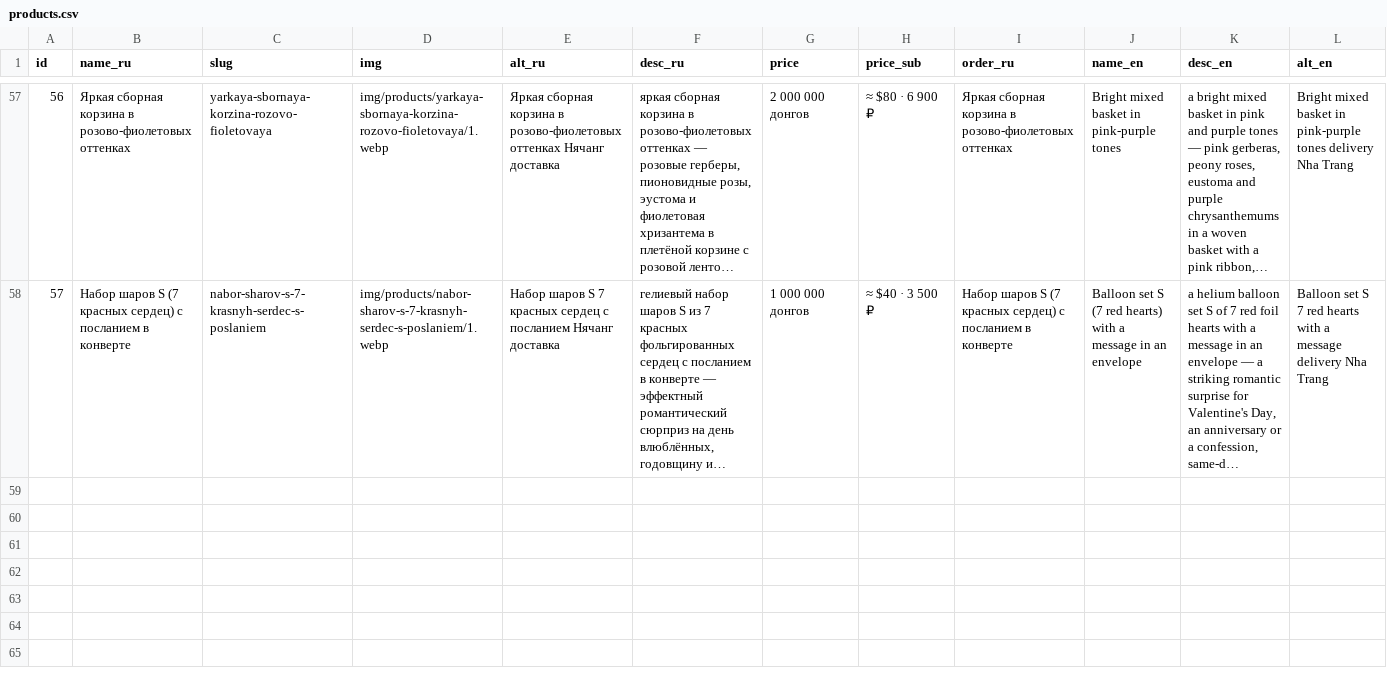
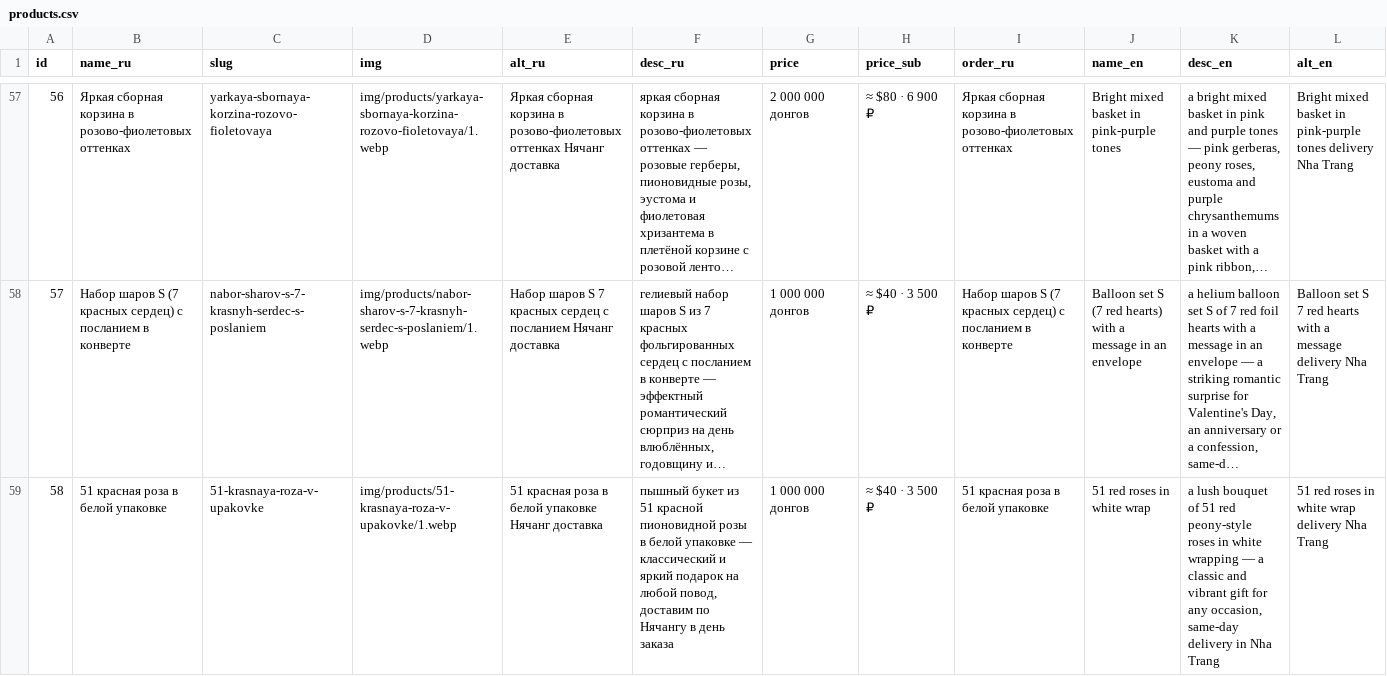
Before and after one commit to olegbabaskinam-dotcom/flowersnhatrang, a CSV file: seo/products.csv, drawn as a sheet; only a part is shown, gaps mark what is left out; long unchanged cells end in …; rows hold the shown columns only; the diff names each change by its address in the sheet, - before the commit and + after, or states it on an @@ line.

Commit message:
Товар id58: 51 красная роза в белой упаковке, RU/EN/KO, 8 фото

```diff
--- a/seo/products.csv
+++ b/seo/products.csv
+row 59: 58 | 51 красная роза в белой упаковке | 51-krasnaya-roza-v-upakovke | img/products/51-krasnaya-roza-v-upakovke/1.webp | 51 красная роза в белой упаковке Нячанг доставка | пышный букет из 51 красной пионовидной розы в белой упаковке — классический и яркий подарок на любой повод, доставим по Нячангу в день заказа | 1 000 000 донгов | ≈ $40 · 3 500 ₽ | 51 красная роза в белой упаковке | 51 red roses in white wrap | a lush bouquet of 51 red peony-style roses in white wrapping — a classic and vibrant gift for any occasion, same-day delivery in Nha Trang | 51 red roses in white wrap delivery Nha Trang
```
Also changed, not shown: 16 other files.
